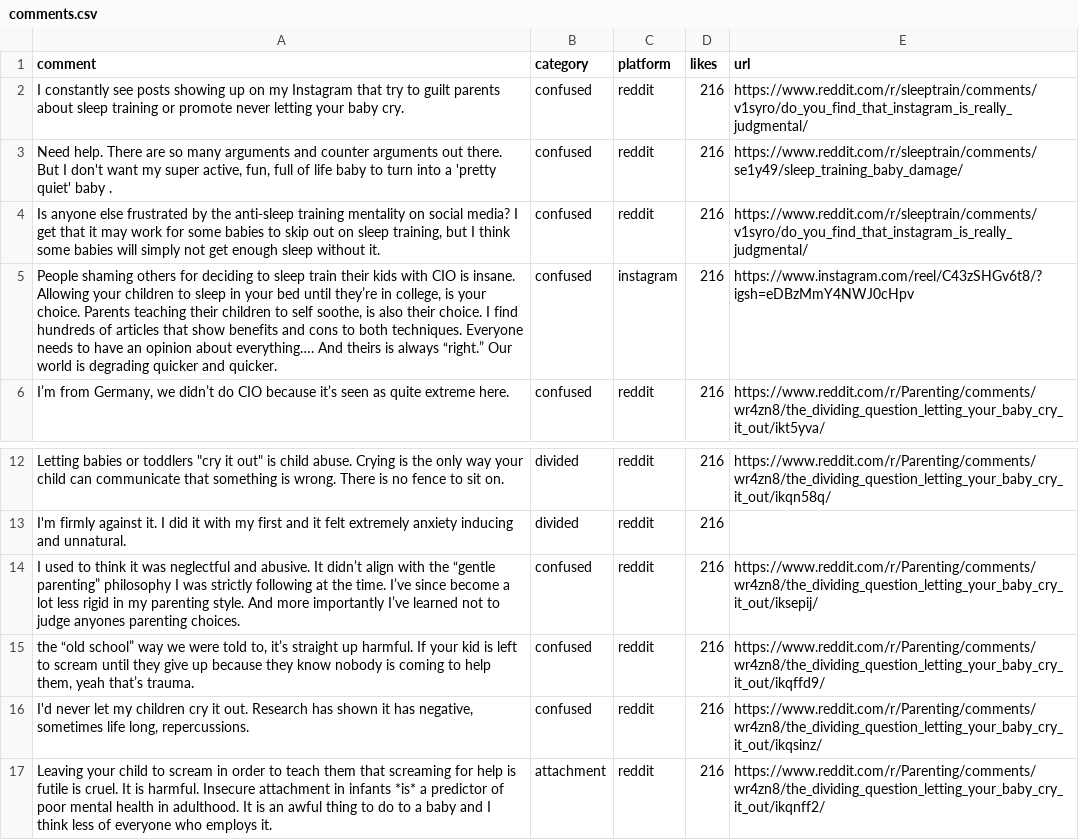
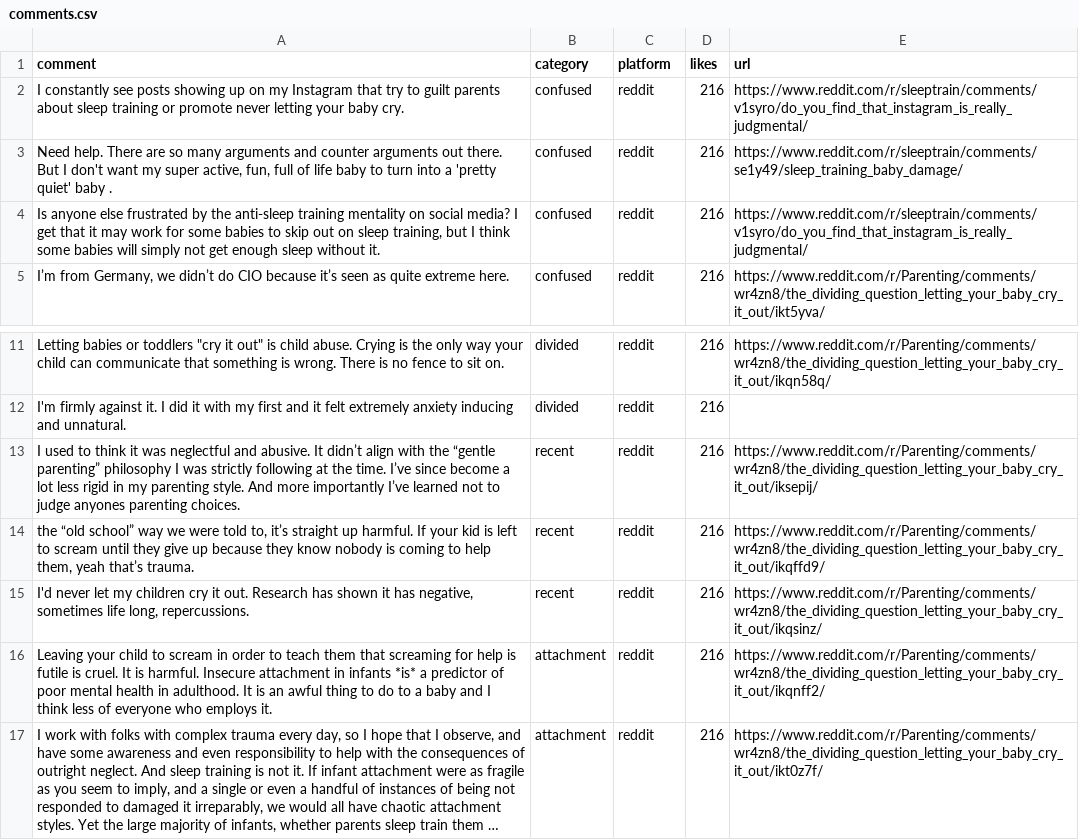
Before and after one commit to the-pudding/sleep-training, a CSV file: src/data/comments.csv, drawn as a sheet; only a part is shown, gaps mark what is left out; the shorter side is filled out with more unchanged rows; long unchanged cells end in …; removed rows and columns are numbered as before the commit, all else as after; the diff names each change by its address in the sheet, - before the commit and + after, or states it on an @@ line.

```diff
--- a/src/data/comments.csv
+++ b/src/data/comments.csv
-row 5: People shaming others for deciding to sleep train their kids with CIO is insane. Allowing your children to sleep in your bed until they’re in college, is your choice. Parents teaching their children to self soothe, is also their choice. I find hundreds of articles that show benefits and cons to both techniques. Everyone needs to have an opinion about everything…. And theirs is always “right.” Our world is degrading quicker and quicker. | confused | instagram | 216 | https://www.instagram.com/reel/C43zSHGv6t8/?igsh=eDBzMmY4NWJ0cHpv
-B13:B15 (category): confused
+B13:B15 (category): recent
```
Also changed, not shown: src/data/studies.csv, 8 other files.
